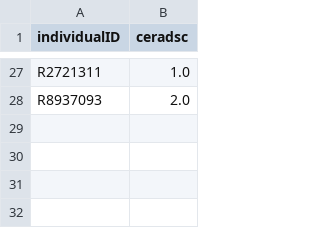
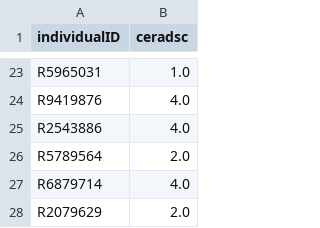
Before and after one commit to heming-zhang/OmicsGraph, a CSV file: ROSMAP-graph-data/split-random-survival-label-3.csv, drawn as a sheet; only a part is shown, gaps mark what is left out; addresses are those after the commit; the diff covers the shown part only; the diff names each change by its address in the sheet, - before the commit and + after, or states it on an @@ line.

```diff
--- a/ROSMAP-graph-data/split-random-survival-label-3.csv
+++ b/ROSMAP-graph-data/split-random-survival-label-3.csv
-A23 (individualID): R2721311
+A23 (individualID): R5965031
+row 24: R9419876 | 4.0
+row 25: R2543886 | 4.0
+row 26: R5789564 | 2.0
+row 27: R6879714 | 4.0
-A28 (individualID): R8937093
+A28 (individualID): R2079629
```
Also changed, not shown: 11 added rows, 15 removed rows, 1 moved row and 5 edited cells elsewhere in this file, ROSMAP-graph-data/random-survival-label.csv, ROSMAP-graph-data/split-random-survival-label-1.csv, 9 other files.
